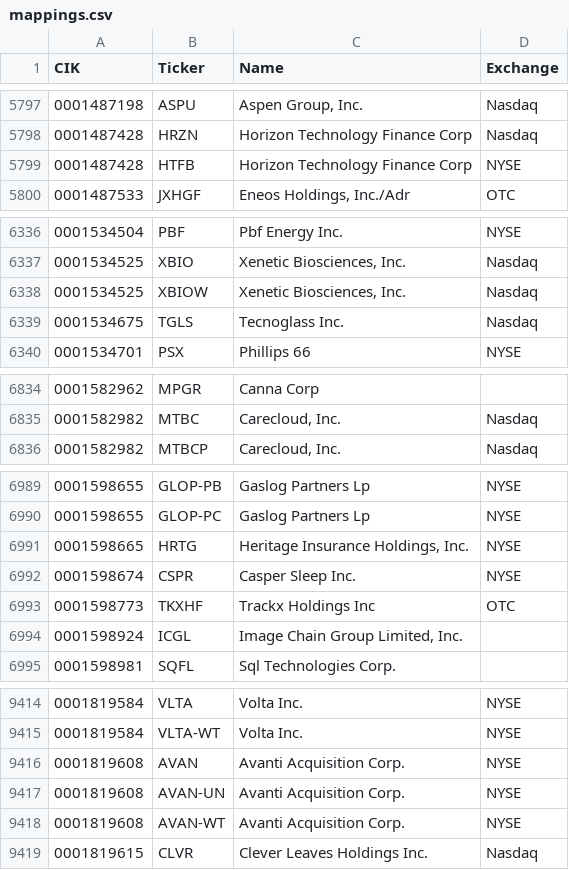
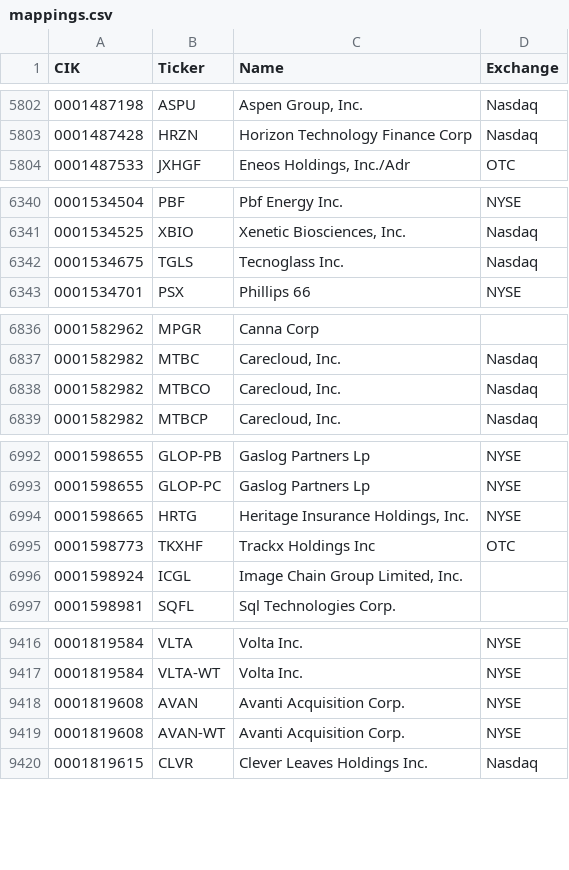
Before and after one commit to jadchaar/sec-cik-mapper, a CSV file: mappings/stocks/mappings.csv, drawn as a sheet; only a part is shown, gaps mark what is left out; removed rows and columns are numbered as before the commit, all else as after; the diff covers the shown part only; the diff names each change by its address in the sheet, - before the commit and + after, or states it on an @@ line.

```diff
--- a/mappings/stocks/mappings.csv
+++ b/mappings/stocks/mappings.csv
-row 5799: 0001487428 | HTFB | Horizon Technology Finance Corp | NYSE
-row 6338: 0001534525 | XBIOW | Xenetic Biosciences, Inc. | Nasdaq
+row 6838: 0001582982 | MTBCO | Carecloud, Inc. | Nasdaq
-row 6992: 0001598674 | CSPR | Casper Sleep Inc. | NYSE
-row 9417: 0001819608 | AVAN-UN | Avanti Acquisition Corp. | NYSE
```
Also changed, not shown: 13 added rows, 13 removed rows and 20 edited cells elsewhere in this file, 20 other files.
